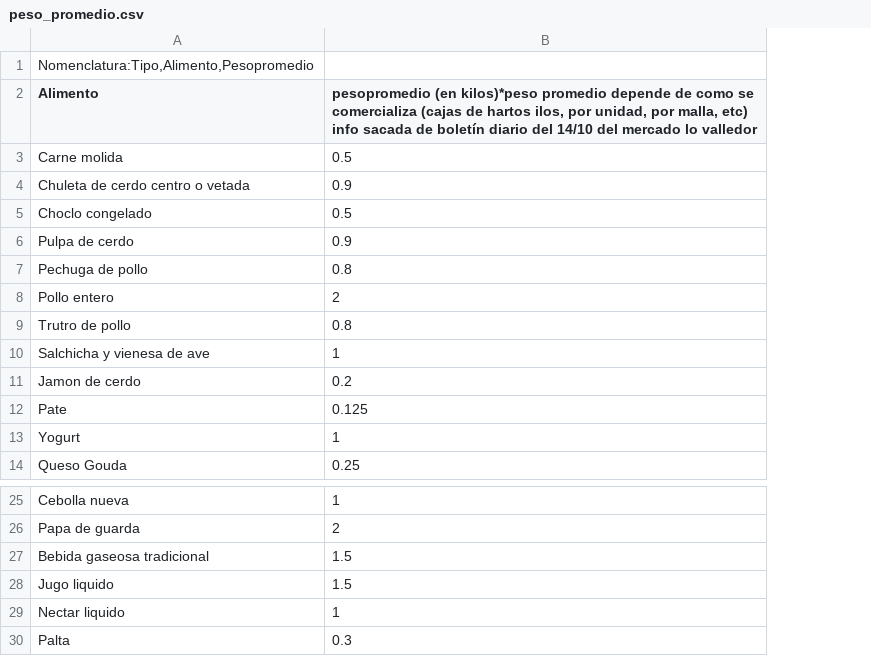
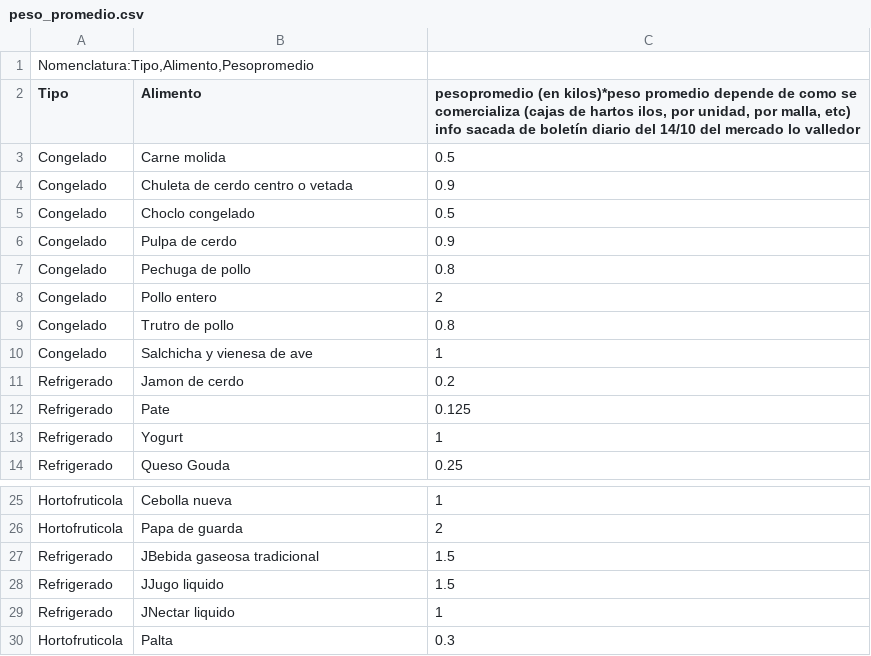
Before and after one commit to bnherrerac/G40-ICS1113, a CSV file: archivos/peso_promedio.csv, drawn as a sheet; only a part is shown, gaps mark what is left out; addresses are those after the commit; the diff names each change by its address in the sheet, - before the commit and + after, or states it on an @@ line.

Commit message:
Update peso_promedio.csv

```diff
--- a/archivos/peso_promedio.csv
+++ b/archivos/peso_promedio.csv
+column A (Tipo), row 1: Nomenclatura:Tipo,Alimento,Pesopromedio; rows 3-14: Congelado | Congelado | Congelado | Congelado | Congelado | Congelado | Congelado | Congelado | Refrigerado | Refrigerado | Refrigerado | Refrigerado; rows 25-30: Hortofruticola | Hortofruticola | Refrigerado | Refrigerado | Refrigerado | Hortofruticola
-B1 (Alimento): Nomenclatura:Tipo,Alimento,Pesopromedio
+B1 (Alimento): (empty)
-B27 (Alimento): Bebida gaseosa tradicional
+B27 (Alimento): JBebida gaseosa tradicional
-B28 (Alimento): Jugo liquido
+B28 (Alimento): JJugo liquido
-B29 (Alimento): Nectar liquido
+B29 (Alimento): JNectar liquido
```
